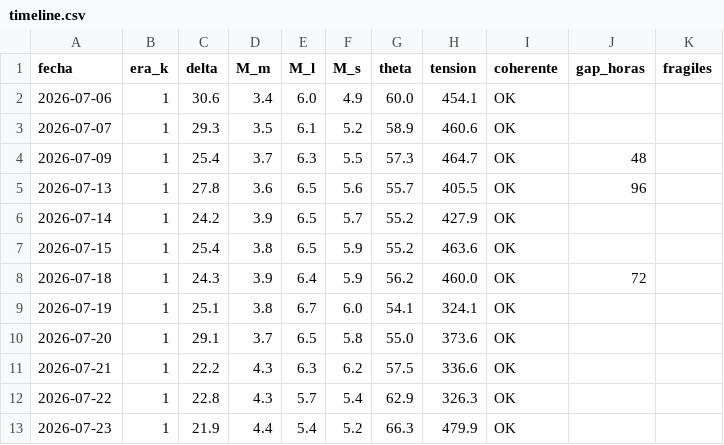
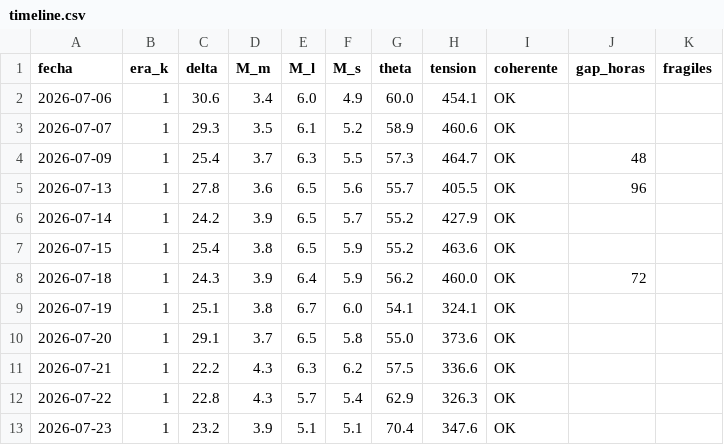
Before and after one commit to J1v32rt4rr2r/topologia-social-unificado, a CSV file: data/barrido/timeline.csv, drawn as a sheet.

```diff
--- a/data/barrido/timeline.csv
+++ b/data/barrido/timeline.csv
@@ -12,2 +12,2 @@ fecha,era_k,delta,M_m,M_l,M_s,theta,tension,coherente,gap_horas,fragiles
 2026-07-22,1,22.8,4.3,5.7,5.4,62.9,326.3,OK,,""
-2026-07-23,1,21.9,4.4,5.4,5.2,66.3,479.9,OK,,""
+2026-07-23,1,23.2,3.9,5.1,5.1,70.4,347.6,OK,,""
```
Also changed, not shown: 15 other files.
